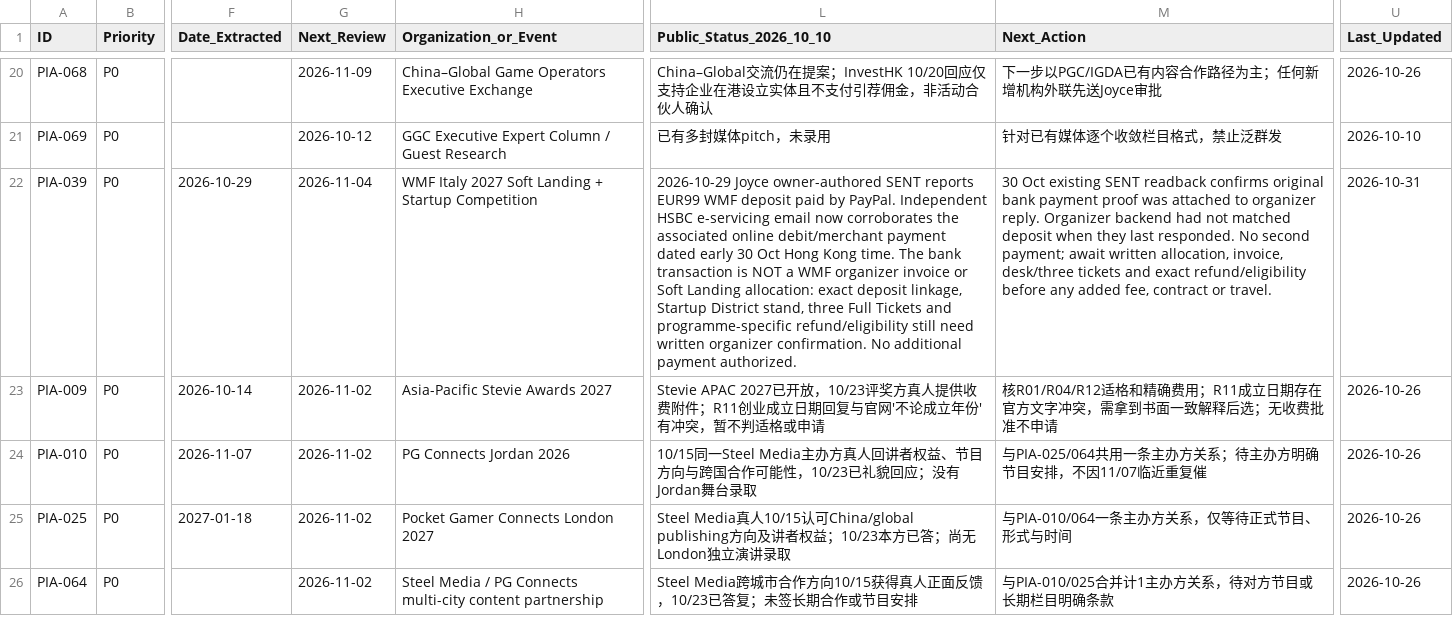
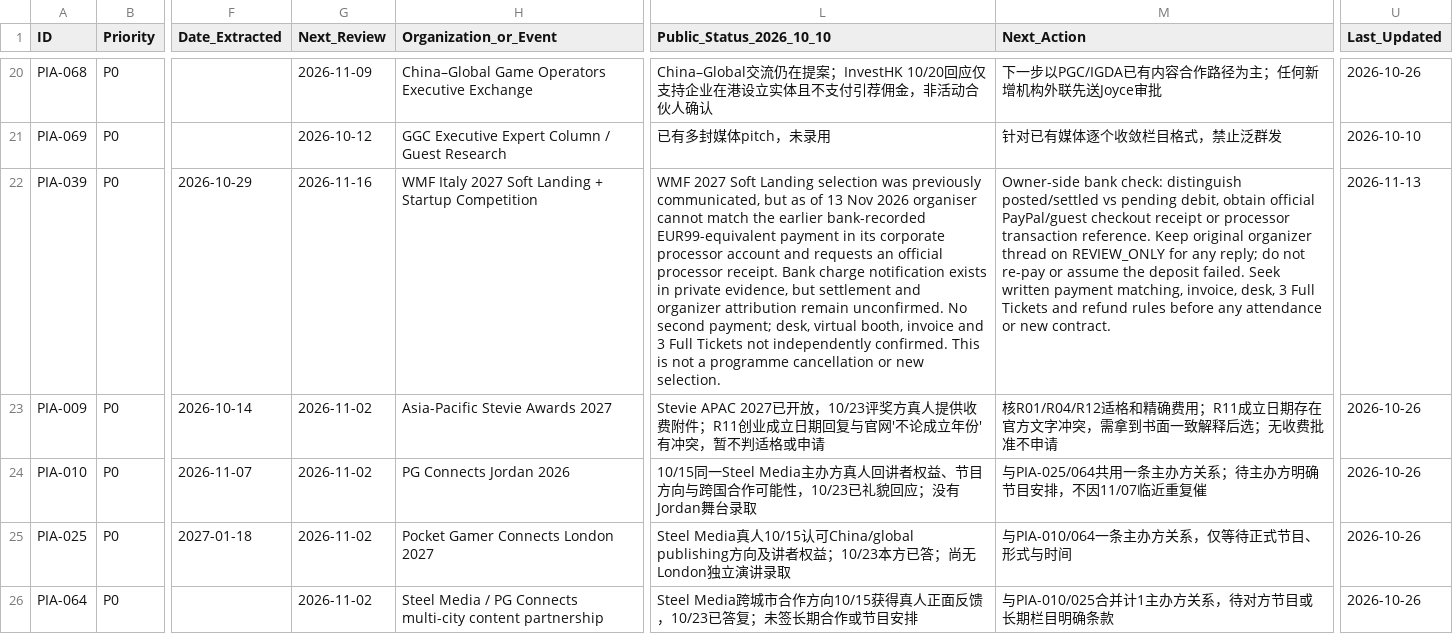
Before and after one commit to minyajing-rgb/ggc-global, a CSV file: pr/pia-global-authority/data/OPPORTUNITIES_MASTER.csv, drawn as a sheet; only a part is shown, gaps mark what is left out; the diff names each change by its address in the sheet, - before the commit and + after, or states it on an @@ line.

Commit message:
pr: mark WMF deposit as unmatched, protect against duplicate charge

```diff
--- a/pr/pia-global-authority/data/OPPORTUNITIES_MASTER.csv
+++ b/pr/pia-global-authority/data/OPPORTUNITIES_MASTER.csv
-G22 (Next_Review): 2026-11-04
+G22 (Next_Review): 2026-11-16
-L22 (Public_Status_2026_10_10): 2026-10-29 Joyce owner-authored SENT reports EUR99 WMF deposit paid by PayPal. Independent HSBC e-servicing email now corroborates the associated online debit/merchant payment dated early 30 Oct Hong Kong time. The bank transaction is NOT a WMF organizer invoice or Soft Landing allocation: exact deposit linkage, Startup District stand, three Full Tickets and programme-specific refund/eligibility still need written organizer confirmation. No additional payment authorized.
+L22 (Public_Status_2026_10_10): WMF 2027 Soft Landing selection was previously communicated, but as of 13 Nov 2026 organiser cannot match the earlier bank-recorded EUR99-equivalent payment in its corporate processor account and requests an official processor receipt. Bank charge notification exists in private evidence, but settlement and organizer attribution remain unconfirmed. No second payment; desk, virtual booth, invoice and 3 Full Tickets not independently confirmed. This is not a programme cancellation or new selection.
-M22 (Next_Action): 30 Oct existing SENT readback confirms original bank payment proof was attached to organizer reply. Organizer backend had not matched deposit when they last responded. No second payment; await written allocation, invoice, desk/three tickets and exact refund/eligibility before any added fee, contract or travel.
+M22 (Next_Action): Owner-side bank check: distinguish posted/settled vs pending debit, obtain official PayPal/guest checkout receipt or processor transaction reference. Keep original organizer thread on REVIEW_ONLY for any reply; do not re-pay or assume the deposit failed. Seek written payment matching, invoice, desk, 3 Full Tickets and refund rules before any attendance or new contract.
-U22 (Last_Updated): 2026-10-31
+U22 (Last_Updated): 2026-11-13
```
